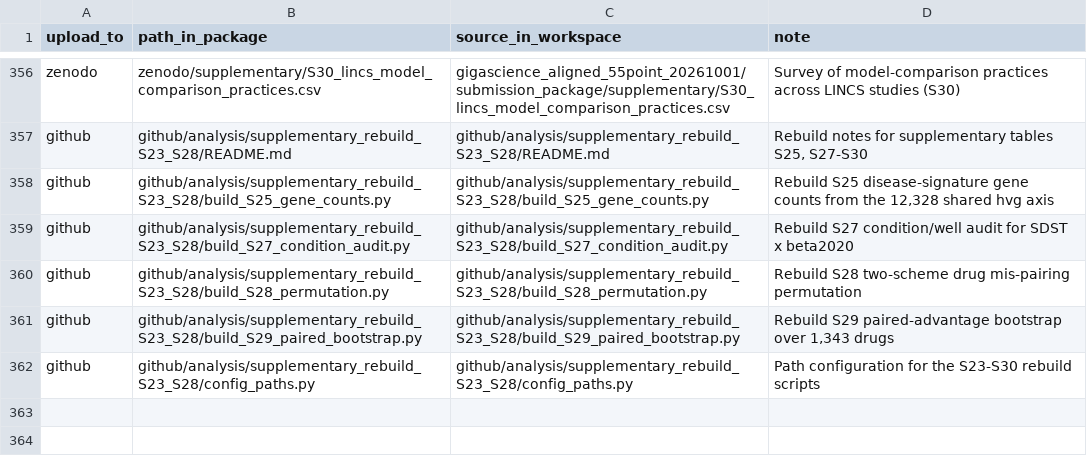
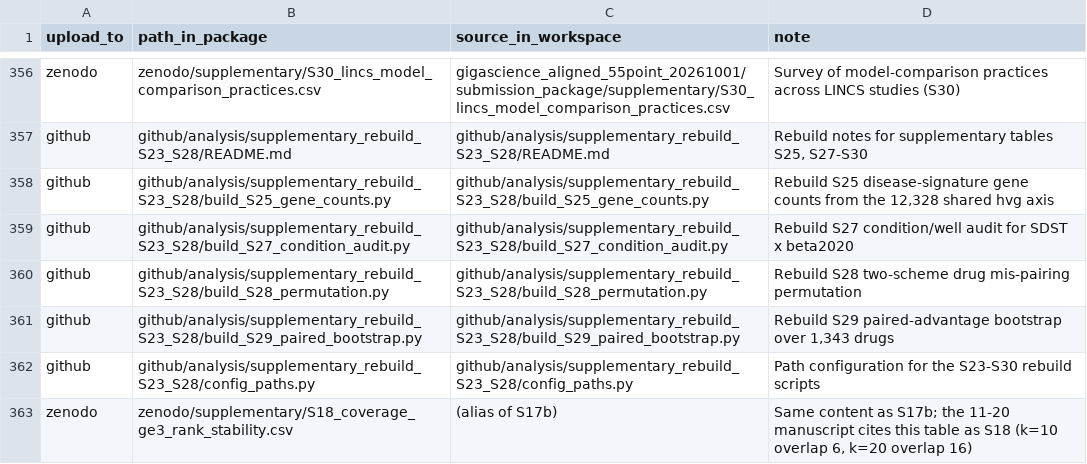
Before and after one commit to wkr112344/G2CP-virtual-cell, a CSV file: MANIFEST.csv, drawn as a sheet; only a part is shown, gaps mark what is left out.

Commit message:
Add S18 alias table so the manuscript's S18 citation resolves

```diff
--- a/MANIFEST.csv
+++ b/MANIFEST.csv
@@ -362 +362,2 @@ github,github/analysis/supplementary_rebuild_S23_S28/build_S29_paired_bootstrap.
 github,github/analysis/supplementary_rebuild_S23_S28/config_paths.py,github/analysis/supplementary_rebuild_S23_S28/config_paths.py,Path configuration for the S23-S30 rebuild scripts
+zenodo,zenodo/supplementary/S18_coverage_ge3_rank_stability.csv,(alias of S17b),"Same content as S17b; the 11-20 manuscript cites this table as S18 (k=10 overlap 6, k=20 overlap 16)"
```
Also changed, not shown: 1 other file.
